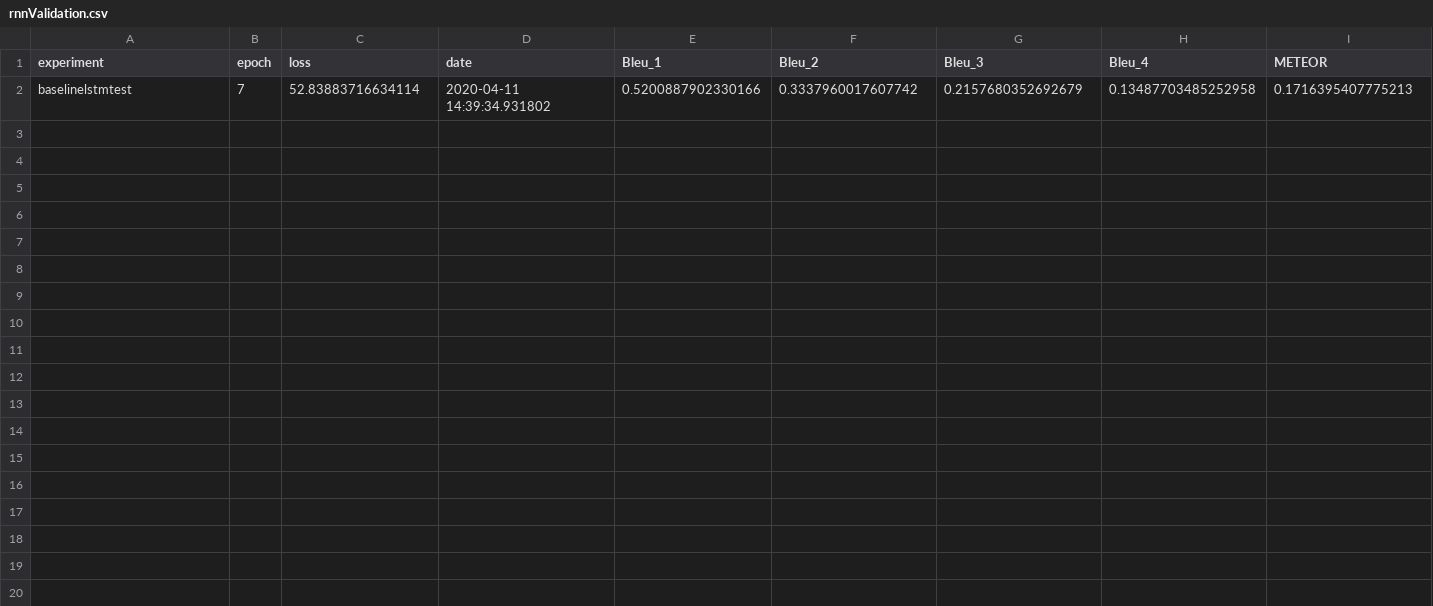
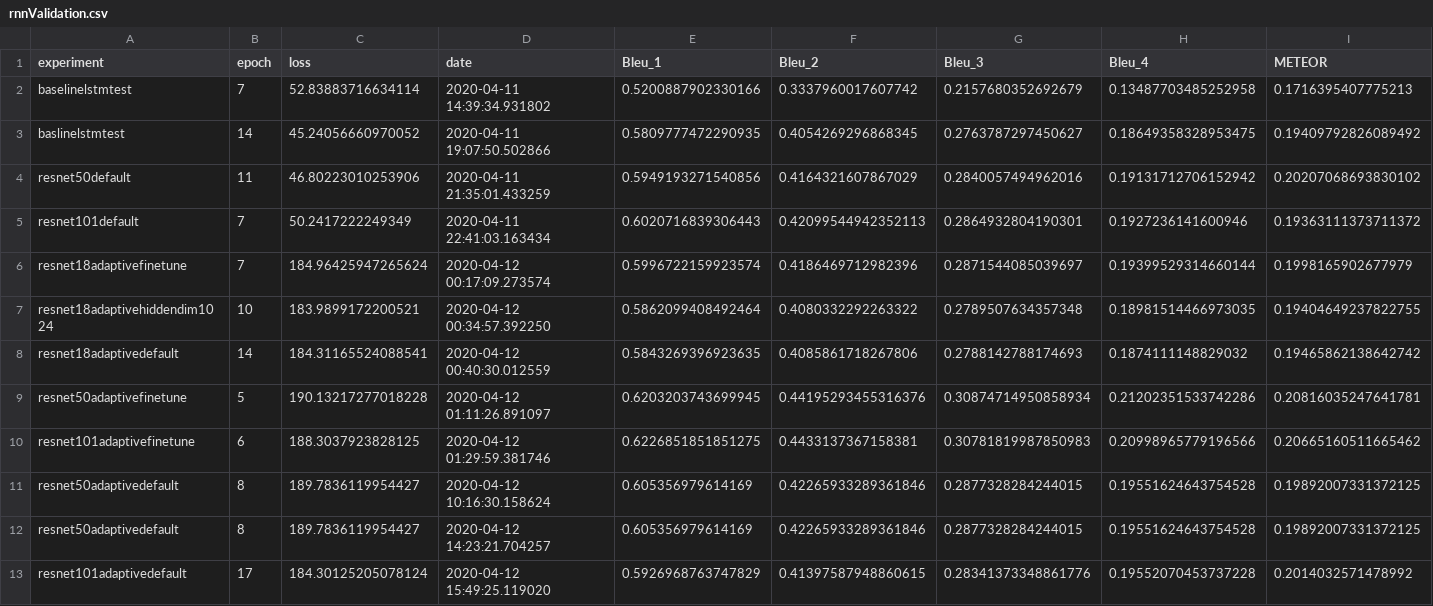
Before and after one commit to aravindvarier/Image-Captioning-Pytorch, a CSV file: experiments/rnnValidation.csv, drawn as a sheet; only a part is shown; rows hold the shown columns only; the diff names each change by its address in the sheet, - before the commit and + after, or states it on an @@ line.

Commit message:
Add experiments for LSTM and transformer

```diff
--- a/experiments/rnnValidation.csv
+++ b/experiments/rnnValidation.csv
+row 3: baslinelstmtest | 14 | 45.24056660970052 | 2020-04-11 19:07:50.502866 | 0.5809777472290935 | 0.4054269296868345 | 0.2763787297450627 | 0.18649358328953475 | 0.19409792826089492
+row 4: resnet50default | 11 | 46.80223010253906 | 2020-04-11 21:35:01.433259 | 0.5949193271540856 | 0.4164321607867029 | 0.2840057494962016 | 0.19131712706152942 | 0.20207068693830102
+row 5: resnet101default | 7 | 50.2417222249349 | 2020-04-11 22:41:03.163434 | 0.6020716839306443 | 0.42099544942352113 | 0.2864932804190301 | 0.1927236141600946 | 0.19363111373711372
+row 6: resnet18adaptivefinetune | 7 | 184.96425947265624 | 2020-04-12 00:17:09.273574 | 0.5996722159923574 | 0.4186469712982396 | 0.2871544085039697 | 0.19399529314660144 | 0.1998165902677979
+row 7: resnet18adaptivehiddendim1024 | 10 | 183.9899172200521 | 2020-04-12 00:34:57.392250 | 0.5862099408492464 | 0.4080332292263322 | 0.2789507634357348 | 0.18981514466973035 | 0.19404649237822755
+row 8: resnet18adaptivedefault | 14 | 184.31165524088541 | 2020-04-12 00:40:30.012559 | 0.5843269396923635 | 0.4085861718267806 | 0.2788142788174693 | 0.1874111148829032 | 0.19465862138642742
+row 9: resnet50adaptivefinetune | 5 | 190.13217277018228 | 2020-04-12 01:11:26.891097 | 0.6203203743699945 | 0.44195293455316376 | 0.30874714950858934 | 0.21202351533742286 | 0.20816035247641781
+row 10: resnet101adaptivefinetune | 6 | 188.3037923828125 | 2020-04-12 01:29:59.381746 | 0.6226851851851275 | 0.4433137367158381 | 0.30781819987850983 | 0.20998965779196566 | 0.20665160511665462
+row 11: resnet50adaptivedefault | 8 | 189.7836119954427 | 2020-04-12 10:16:30.158624 | 0.605356979614169 | 0.42265933289361846 | 0.2877328284244015 | 0.19551624643754528 | 0.19892007331372125
+row 12: resnet50adaptivedefault | 8 | 189.7836119954427 | 2020-04-12 14:23:21.704257 | 0.605356979614169 | 0.42265933289361846 | 0.2877328284244015 | 0.19551624643754528 | 0.19892007331372125
+row 13: resnet101adaptivedefault | 17 | 184.30125205078124 | 2020-04-12 15:49:25.119020 | 0.5926968763747829 | 0.41397587948860615 | 0.28341373348861776 | 0.19552070453737228 | 0.2014032571478992
```
Also changed, not shown: experiments/._rnnTest.csv, experiments/._rnnValidation.csv, 3 other files.
